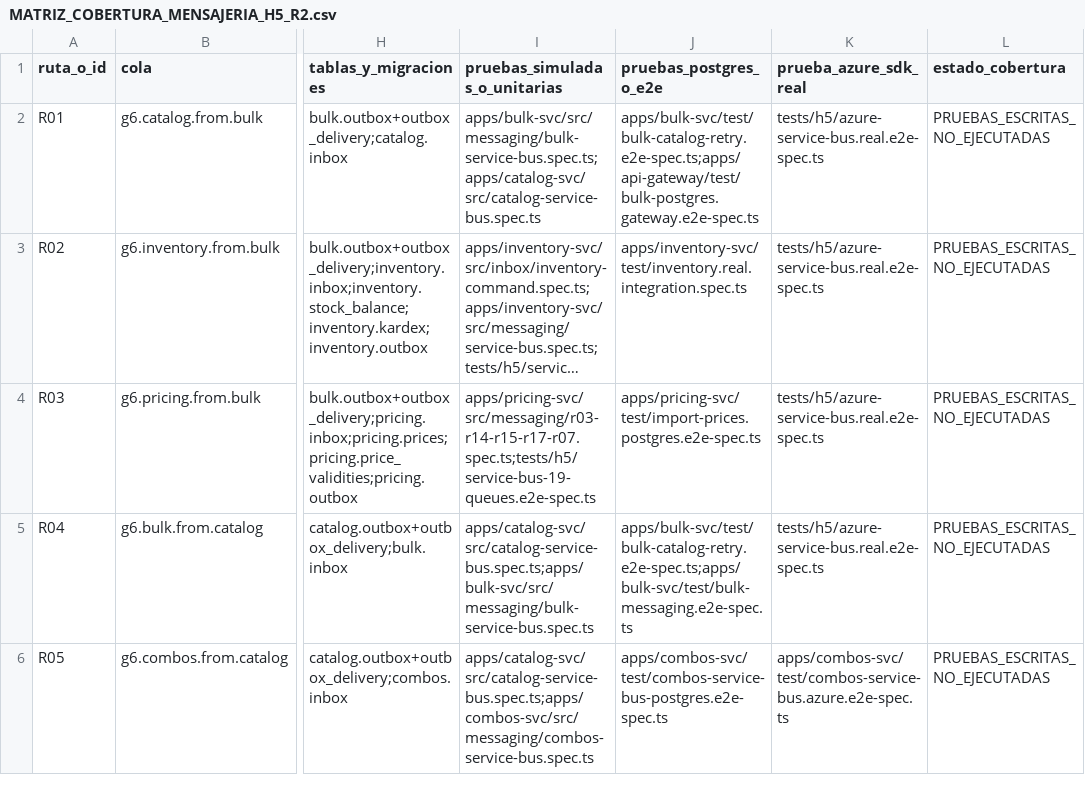
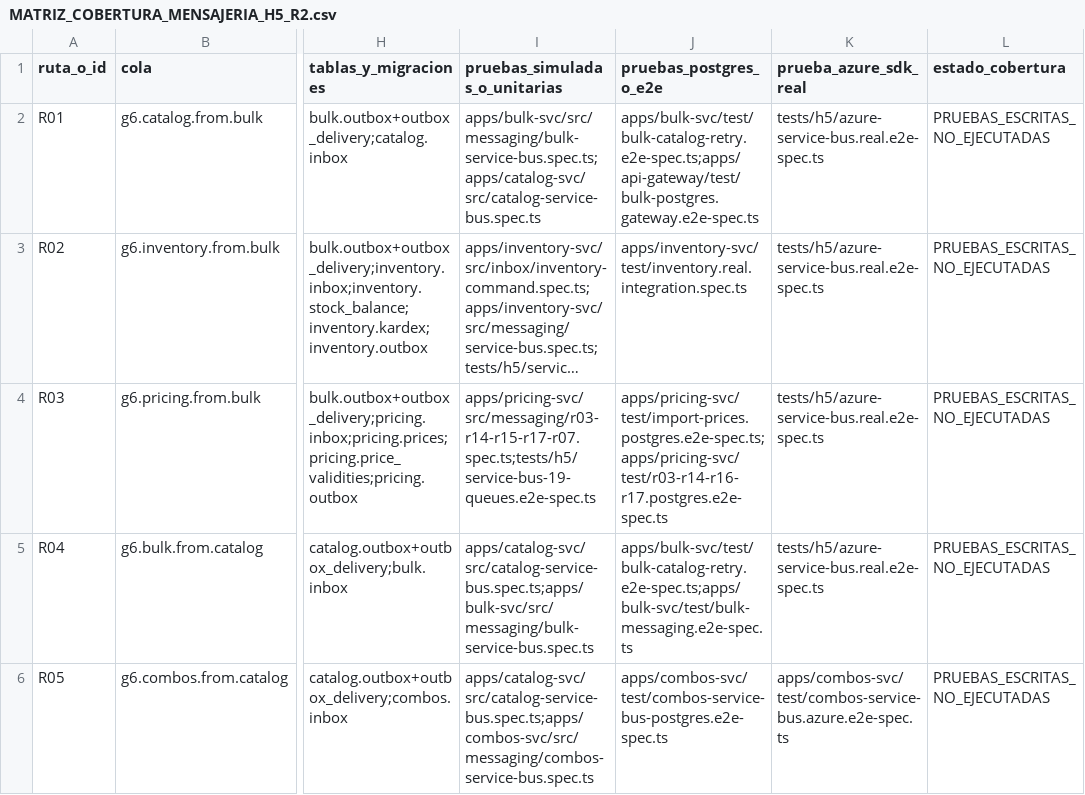
Before and after one commit to Taller-SW-Web/G6-Productos-Ofertas-docs, a CSV file: hitos/h5/MATRIZ_COBERTURA_MENSAJERIA_H5_R2.csv, drawn as a sheet; only a part is shown, gaps mark what is left out; long unchanged cells end in …; the diff names each change by its address in the sheet, - before the commit and + after, or states it on an @@ line.

```diff
--- a/hitos/h5/MATRIZ_COBERTURA_MENSAJERIA_H5_R2.csv
+++ b/hitos/h5/MATRIZ_COBERTURA_MENSAJERIA_H5_R2.csv
-J4 (pruebas_postgres_o_e2e): apps/pricing-svc/test/import-prices.postgres.e2e-spec.ts
+J4 (pruebas_postgres_o_e2e): apps/pricing-svc/test/import-prices.postgres.e2e-spec.ts;apps/pricing-svc/test/r03-r14-r16-r17.postgres.e2e-spec.ts
```
Also changed, not shown: hitos/h5/MATRIZ_COBERTURA_FUNCIONAL_H5_R2.csv, 3 other files.
